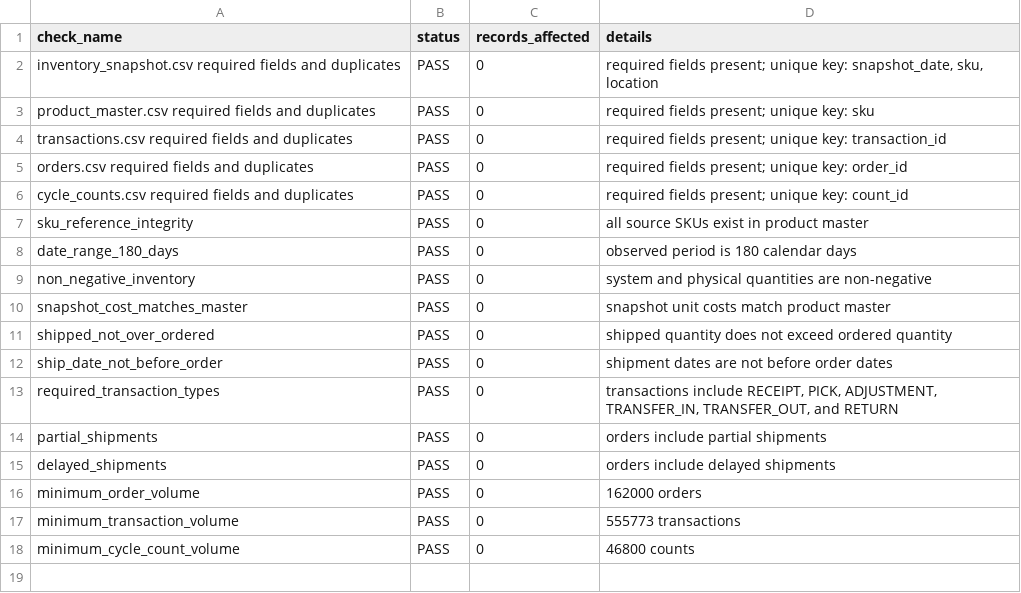
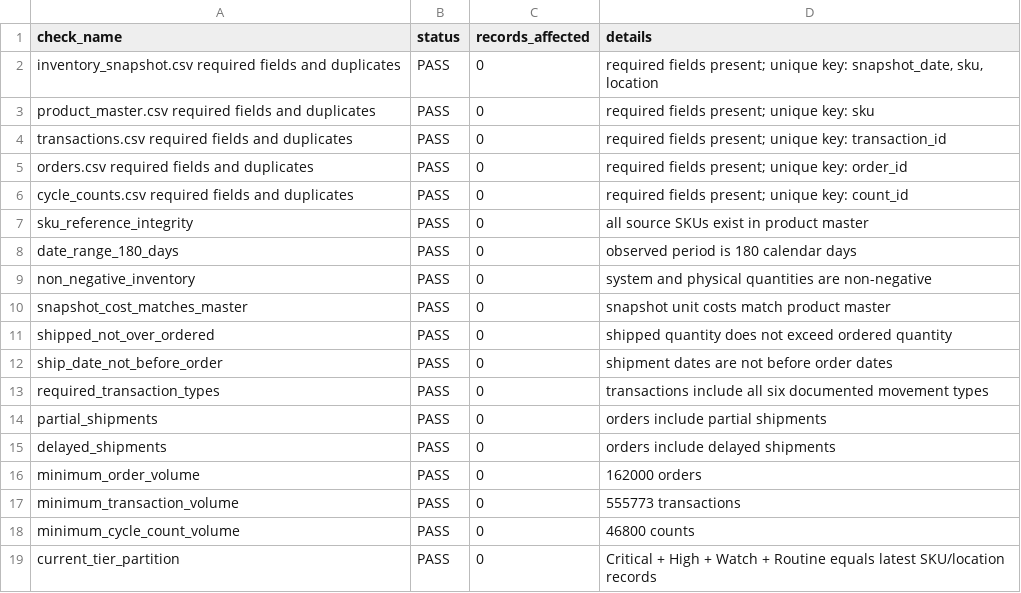
Before and after one commit to wrbryan/data-analysis-showcase, a CSV file: projects/inventory-accuracy-stockout-risk/outputs/data_quality_checks.csv, drawn as a sheet.

```diff
--- a/projects/inventory-accuracy-stockout-risk/outputs/data_quality_checks.csv
+++ b/projects/inventory-accuracy-stockout-risk/outputs/data_quality_checks.csv
@@ -12,3 +12,3 @@ shipped_not_over_ordered,PASS,0,shipped quantity does not exceed ordered quantit
 ship_date_not_before_order,PASS,0,shipment dates are not before order dates
-required_transaction_types,PASS,0,"transactions include RECEIPT, PICK, ADJUSTMENT, TRANSFER_IN, TRANSFER_OUT, and RETURN"
+required_transaction_types,PASS,0,transactions include all six documented movement types
 partial_shipments,PASS,0,orders include partial shipments
@@ -18 +18,2 @@ minimum_transaction_volume,PASS,0,555773 transactions
 minimum_cycle_count_volume,PASS,0,46800 counts
+current_tier_partition,PASS,0,Critical + High + Watch + Routine equals latest SKU/location records
```
Also changed, not shown: projects/inventory-accuracy-stockout-risk/outputs/kpi_summary.csv, projects/inventory-accuracy-stockout-risk/outputs/location_variance_summary.csv, 18 other files.
